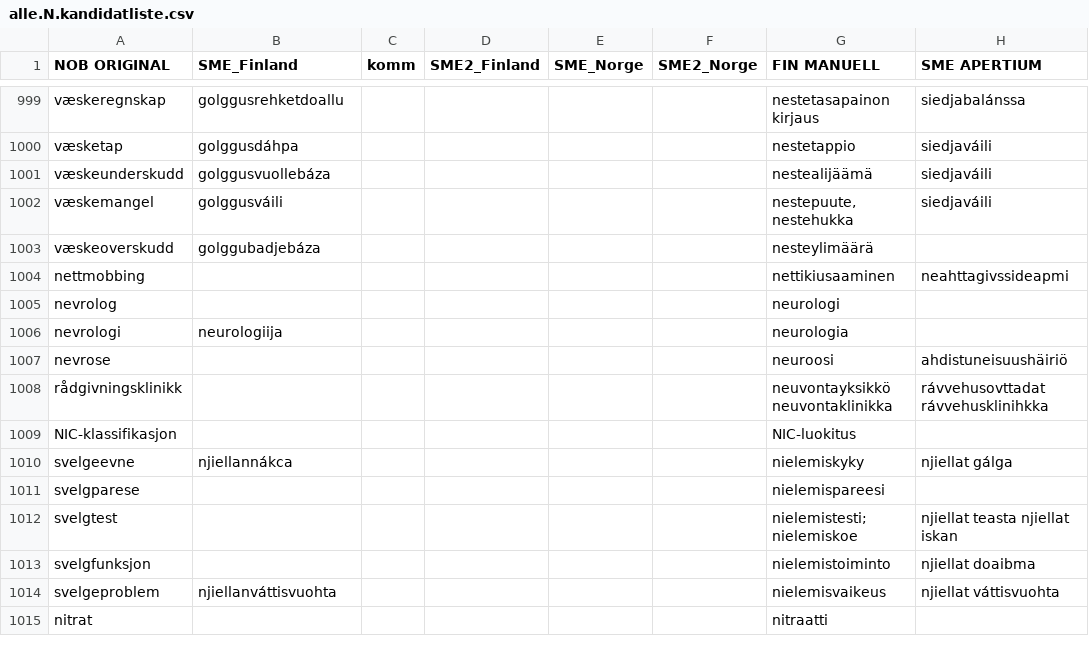
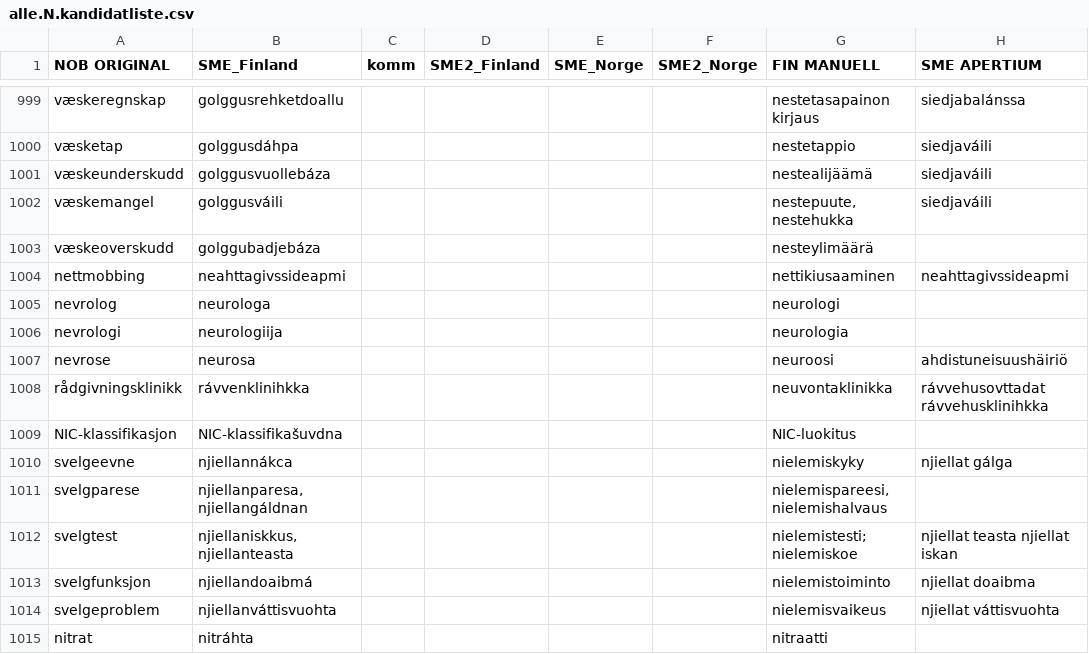
Before and after one commit to giellalt/term-sme-x-nursing, a CSV file: materiale/norsk/grunnleggende_sykepleie/alle.N.kandidatliste.csv, drawn as a sheet; only a part is shown, gaps mark what is left out; the diff covers the shown part only; the diff names each change by its address in the sheet, - before the commit and + after, or states it on an @@ line.

Commit message:
1003-1026

```diff
--- a/materiale/norsk/grunnleggende_sykepleie/alle.N.kandidatliste.csv
+++ b/materiale/norsk/grunnleggende_sykepleie/alle.N.kandidatliste.csv
-B1004 (SME_Finland): (empty)
+B1004 (SME_Finland): neahttagivssideapmi
-B1005 (SME_Finland): (empty)
+B1005 (SME_Finland): neurologa
-B1007 (SME_Finland): (empty)
+B1007 (SME_Finland): neurosa
-B1008 (SME_Finland): (empty)
+B1008 (SME_Finland): rávvenklinihkka
-G1008 (FIN MANUELL): neuvontayksikkö neuvontaklinikka
+G1008 (FIN MANUELL): neuvontaklinikka
-B1009 (SME_Finland): (empty)
+B1009 (SME_Finland): NIC-klassifikašuvdna
-B1011 (SME_Finland): (empty)
+B1011 (SME_Finland): njiellanparesa, njiellangáldnan
-G1011 (FIN MANUELL): nielemispareesi
+G1011 (FIN MANUELL): nielemispareesi, nielemishalvaus
-B1012 (SME_Finland): (empty)
+B1012 (SME_Finland): njiellaniskkus, njiellanteasta
-B1013 (SME_Finland): (empty)
+B1013 (SME_Finland): njiellandoaibmá
-B1015 (SME_Finland): (empty)
+B1015 (SME_Finland): nitráhta
```
Also changed, not shown: 1 removed row and 9 edited cells elsewhere in this file.
